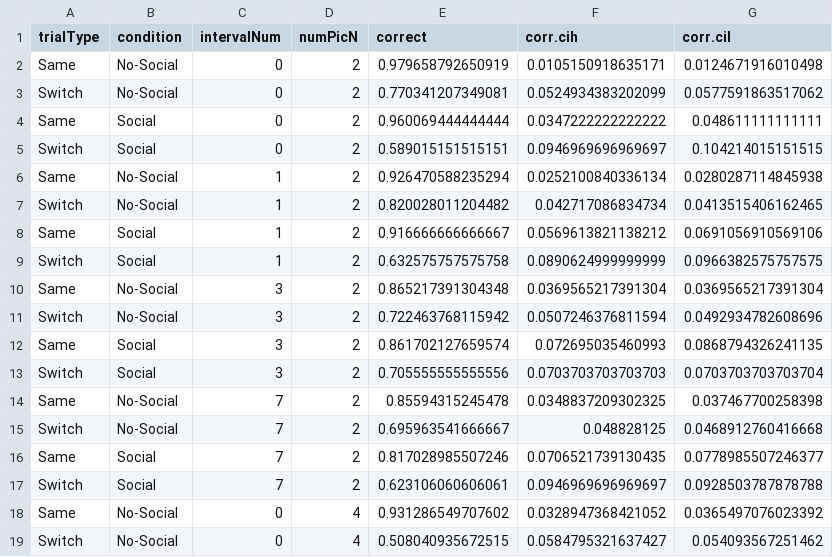
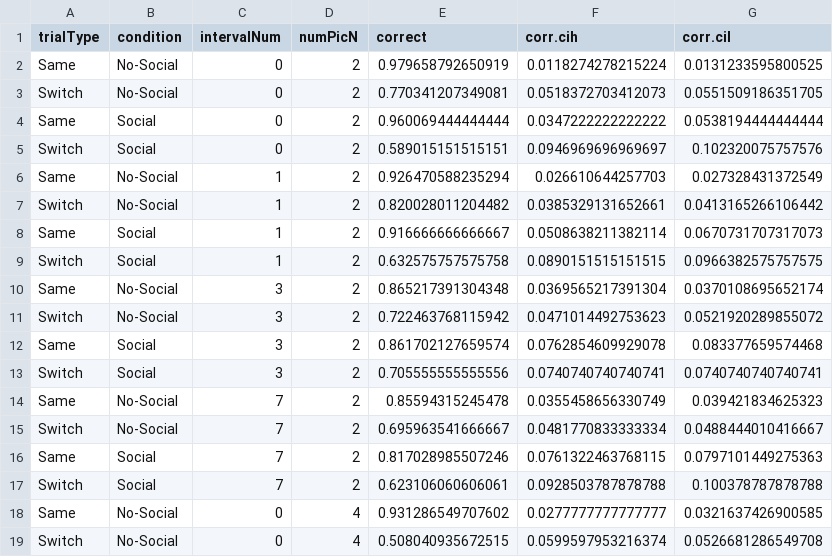
Before and after one commit to kemacdonald/soc_xsit, a CSV file: processed_data/aggregate_soc_xsit.csv, drawn as a sheet; only a part is shown; the diff covers the shown part only.

```diff
--- a/processed_data/aggregate_soc_xsit.csv
+++ b/processed_data/aggregate_soc_xsit.csv
@@ -1,19 +1,19 @@
 "trialType","condition","intervalNum","numPicN","correct","corr.cih","corr.cil"
-"Same","No-Social",0,2,0.979658792650919,0.0105150918635171,0.0124671916010498
-"Switch","No-Social",0,2,0.770341207349081,0.0524934383202099,0.0577591863517062
-"Same","Social",0,2,0.960069444444444,0.0347222222222222,0.048611111111111
-"Switch","Social",0,2,0.589015151515151,0.0946969696969697,0.104214015151515
-"Same","No-Social",1,2,0.926470588235294,0.0252100840336134,0.0280287114845938
-"Switch","No-Social",1,2,0.820028011204482,0.042717086834734,0.0413515406162465
-"Same","Social",1,2,0.916666666666667,0.0569613821138212,0.0691056910569106
-"Switch","Social",1,2,0.632575757575758,0.0890624999999999,0.0966382575757575
-"Same","No-Social",3,2,0.865217391304348,0.0369565217391304,0.0369565217391304
-"Switch","No-Social",3,2,0.722463768115942,0.0507246376811594,0.0492934782608696
-"Same","Social",3,2,0.861702127659574,0.072695035460993,0.0868794326241135
-"Switch","Social",3,2,0.705555555555556,0.0703703703703703,0.0703703703703704
-"Same","No-Social",7,2,0.85594315245478,0.0348837209302325,0.037467700258398
-"Switch","No-Social",7,2,0.695963541666667,0.048828125,0.0468912760416668
-"Same","Social",7,2,0.817028985507246,0.0706521739130435,0.0778985507246377
-"Switch","Social",7,2,0.623106060606061,0.0946969696969697,0.0928503787878788
-"Same","No-Social",0,4,0.931286549707602,0.0328947368421052,0.0365497076023392
-"Switch","No-Social",0,4,0.508040935672515,0.0584795321637427,0.054093567251462
+"Same","No-Social",0,2,0.979658792650919,0.0118274278215224,0.0131233595800525
+"Switch","No-Social",0,2,0.770341207349081,0.0518372703412073,0.0551509186351705
+"Same","Social",0,2,0.960069444444444,0.0347222222222222,0.0538194444444444
+"Switch","Social",0,2,0.589015151515151,0.0946969696969697,0.102320075757576
+"Same","No-Social",1,2,0.926470588235294,0.026610644257703,0.027328431372549
+"Switch","No-Social",1,2,0.820028011204482,0.0385329131652661,0.0413165266106442
+"Same","Social",1,2,0.916666666666667,0.0508638211382114,0.0670731707317073
+"Switch","Social",1,2,0.632575757575758,0.0890151515151515,0.0966382575757575
+"Same","No-Social",3,2,0.865217391304348,0.0369565217391304,0.0370108695652174
+"Switch","No-Social",3,2,0.722463768115942,0.0471014492753623,0.0521920289855072
+"Same","Social",3,2,0.861702127659574,0.0762854609929078,0.083377659574468
+"Switch","Social",3,2,0.705555555555556,0.0740740740740741,0.0740740740740741
+"Same","No-Social",7,2,0.85594315245478,0.0355458656330749,0.039421834625323
+"Switch","No-Social",7,2,0.695963541666667,0.0481770833333334,0.0488444010416667
+"Same","Social",7,2,0.817028985507246,0.0761322463768115,0.0797101449275363
+"Switch","Social",7,2,0.623106060606061,0.0928503787878788,0.100378787878788
+"Same","No-Social",0,4,0.931286549707602,0.0277777777777777,0.0321637426900585
+"Switch","No-Social",0,4,0.508040935672515,0.0599597953216374,0.0526681286549708
```
Also changed, not shown: 82 edited cells elsewhere in this file, 48 other files.
